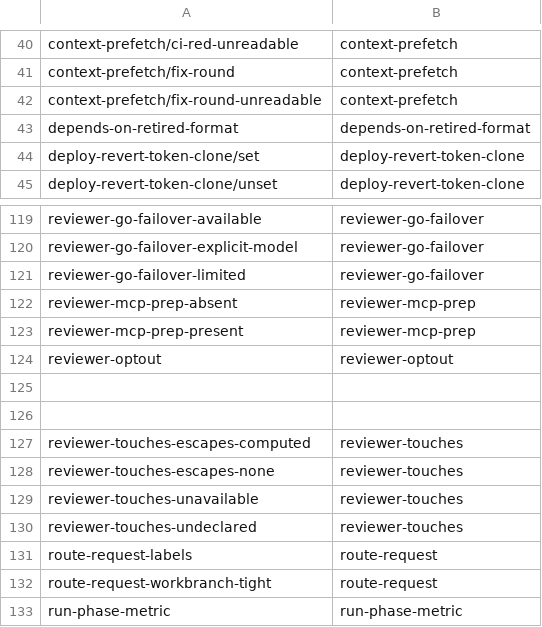
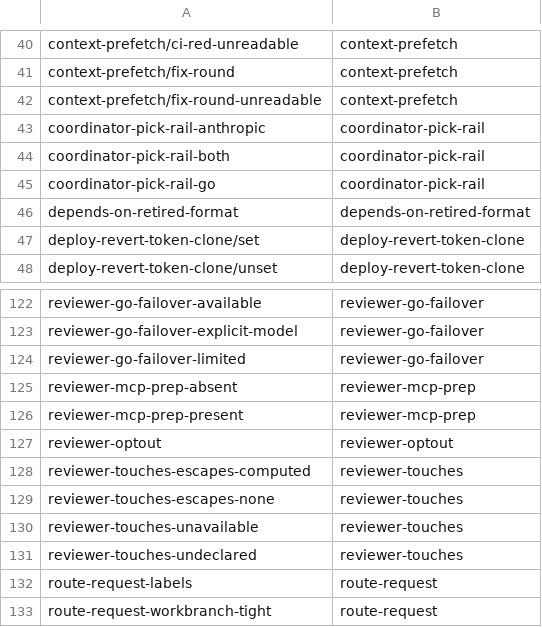
Before and after one commit to teststuffstash/homelab, a TSV file: agents/replay/families.tsv, drawn as a sheet; only a part is shown, gaps mark what is left out; the shorter side is filled out with more unchanged rows.

```diff
--- a/agents/replay/families.tsv
+++ b/agents/replay/families.tsv
@@ -42,2 +42,5 @@ context-prefetch/fix-round	context-prefetch
 context-prefetch/fix-round-unreadable	context-prefetch
+coordinator-pick-rail-anthropic	coordinator-pick-rail
+coordinator-pick-rail-both	coordinator-pick-rail
+coordinator-pick-rail-go	coordinator-pick-rail
 depends-on-retired-format	depends-on-retired-format
@@ -124,4 +127,2 @@ reviewer-mcp-prep-present	reviewer-mcp-prep
 reviewer-optout	reviewer-optout
-
-
 reviewer-touches-escapes-computed	reviewer-touches
```
Also changed, not shown: 20 other files.
